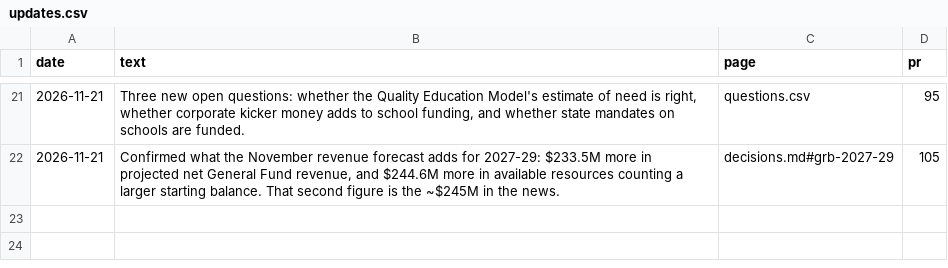
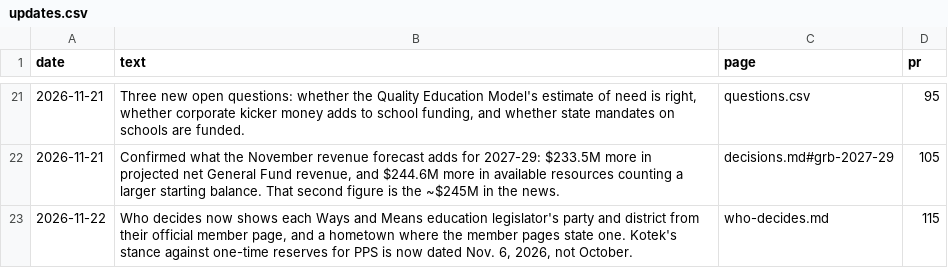
Before and after one commit to pietvanzoen/fund-oregon-schools, a CSV file: analysis/updates.csv, drawn as a sheet; only a part is shown, gaps mark what is left out; the diff names each change by its address in the sheet, - before the commit and + after, or states it on an @@ line.

```diff
--- a/analysis/updates.csv
+++ b/analysis/updates.csv
+row 23: 2026-11-22 | Who decides now shows each Ways and Means education legislator's party and district from their official member page, and a hometown where the member pages state one. Kotek's stance against one-time reserves for PPS is now dated Nov. 6, 2026, not October. | who-decides.md | 115
```
